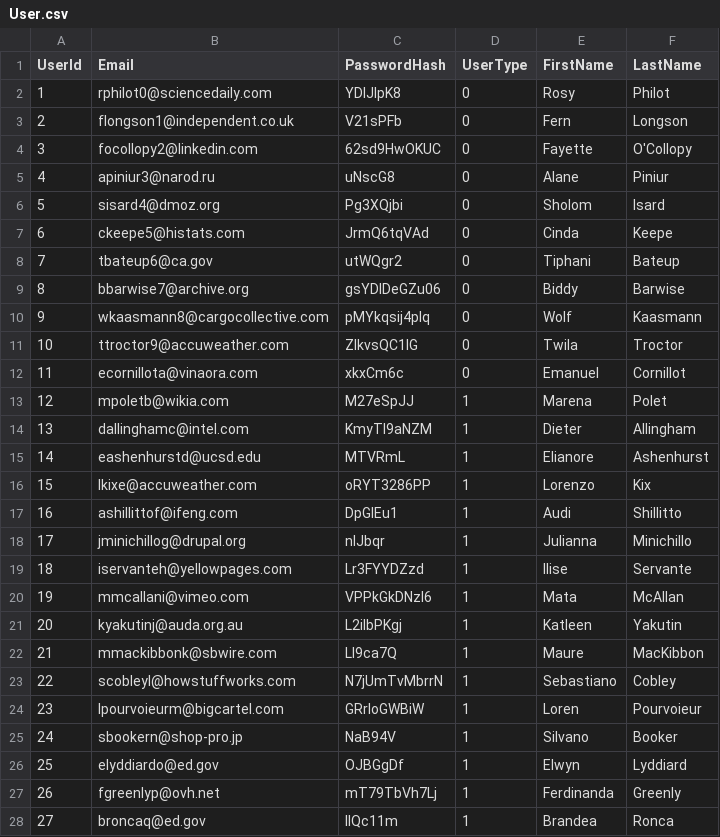
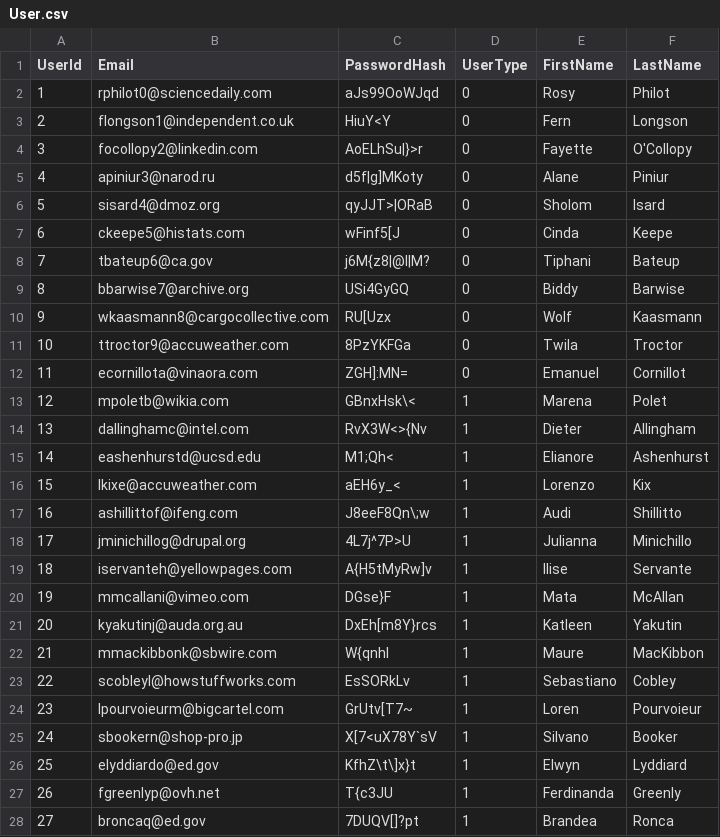
Before and after one commit to mjllewelyn/CIS560-Project, a CSV file: CIS560-Project/CIS560-Project/DATA/User.csv, drawn as a sheet; only a part is shown; the diff covers the shown part only; the diff names each change by its address in the sheet, - before the commit and + after, or states it on an @@ line.

Commit message:
Add files via upload
changed passwords to hashes

```diff
--- a/CIS560-Project/CIS560-Project/DATA/User.csv
+++ b/CIS560-Project/CIS560-Project/DATA/User.csv
-C2 (PasswordHash): YDIJlpK8
+C2 (PasswordHash): aJs99OoWJqd
-C3 (PasswordHash): V21sPFb
+C3 (PasswordHash): HiuY<Y
-C4 (PasswordHash): 62sd9HwOKUC
+C4 (PasswordHash): AoELhSu|}>r
-C5 (PasswordHash): uNscG8
+C5 (PasswordHash): d5f|g]MKoty
-C6 (PasswordHash): Pg3XQjbi
+C6 (PasswordHash): qyJJT>|ORaB
-C7 (PasswordHash): JrmQ6tqVAd
+C7 (PasswordHash): wFinf5[J
-C8 (PasswordHash): utWQgr2
+C8 (PasswordHash): j6M{z8|@l|M?
-C9 (PasswordHash): gsYDIDeGZu06
+C9 (PasswordHash): USi4GyGQ
-C10 (PasswordHash): pMYkqsij4pIq
+C10 (PasswordHash): RU[Uzx
-C11 (PasswordHash): ZIkvsQC1lG
+C11 (PasswordHash): 8PzYKFGa
-C12 (PasswordHash): xkxCm6c
+C12 (PasswordHash): ZGH]:MN=
-C13 (PasswordHash): M27eSpJJ
+C13 (PasswordHash): GBnxHsk\<
-C14 (PasswordHash): KmyTl9aNZM
+C14 (PasswordHash): RvX3W<>{Nv
-C15 (PasswordHash): MTVRmL
+C15 (PasswordHash): M1;Qh<
-C16 (PasswordHash): oRYT3286PP
+C16 (PasswordHash): aEH6y_<
-C17 (PasswordHash): DpGIEu1
+C17 (PasswordHash): J8eeF8Qn\;w
-C18 (PasswordHash): nlJbqr
+C18 (PasswordHash): 4L7j^7P>U
-C19 (PasswordHash): Lr3FYYDZzd
+C19 (PasswordHash): A{H5tMyRw]v
-C20 (PasswordHash): VPPkGkDNzI6
+C20 (PasswordHash): DGse}F
-C21 (PasswordHash): L2iIbPKgj
+C21 (PasswordHash): DxEh[m8Y}rcs
-C22 (PasswordHash): Ll9ca7Q
+C22 (PasswordHash): W{qnhI
-C23 (PasswordHash): N7jUmTvMbrrN
+C23 (PasswordHash): EsSORkLv
-C24 (PasswordHash): GRrIoGWBiW
+C24 (PasswordHash): GrUtv[T7~
-C25 (PasswordHash): NaB94V
+C25 (PasswordHash): X[7<uX78Y`sV
-C26 (PasswordHash): OJBGgDf
+C26 (PasswordHash): KfhZ\t\]x}t
-C27 (PasswordHash): mT79TbVh7Lj
+C27 (PasswordHash): T{c3JU
-C28 (PasswordHash): lIQc11m
+C28 (PasswordHash): 7DUQV[]?pt
```
Also changed, not shown: 93 edited cells elsewhere in this file.
